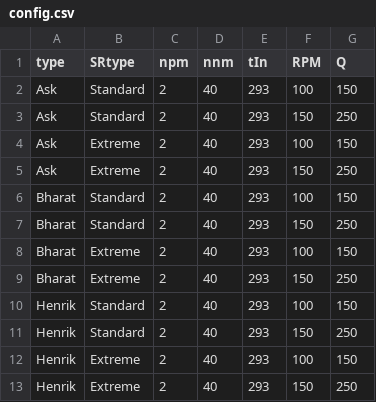
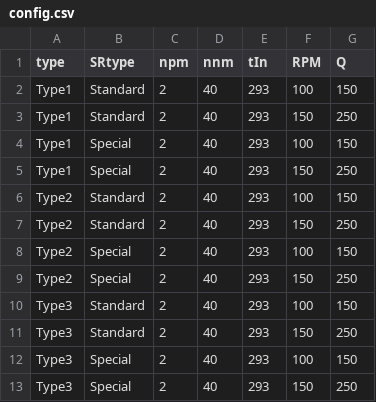
Before and after one commit to bangkorkor/PACS-project, a CSV file: data/config.csv, drawn as a sheet.

Commit message:
Changed variable names

```diff
--- a/data/config.csv
+++ b/data/config.csv
@@ -1,13 +1,13 @@
 type,SRtype,npm,nnm,tIn,RPM,Q
-Ask,Standard,2,40,293,100,150
-Ask,Standard,2,40,293,150,250
-Ask,Extreme,2,40,293,100,150
-Ask,Extreme,2,40,293,150,250
-Bharat,Standard,2,40,293,100,150
-Bharat,Standard,2,40,293,150,250
-Bharat,Extreme,2,40,293,100,150
-Bharat,Extreme,2,40,293,150,250
-Henrik,Standard,2,40,293,100,150
-Henrik,Standard,2,40,293,150,250
-Henrik,Extreme,2,40,293,100,150
-Henrik,Extreme,2,40,293,150,250
+Type1,Standard,2,40,293,100,150
+Type1,Standard,2,40,293,150,250
+Type1,Special,2,40,293,100,150
+Type1,Special,2,40,293,150,250
+Type2,Standard,2,40,293,100,150
+Type2,Standard,2,40,293,150,250
+Type2,Special,2,40,293,100,150
+Type2,Special,2,40,293,150,250
+Type3,Standard,2,40,293,100,150
+Type3,Standard,2,40,293,150,250
+Type3,Special,2,40,293,100,150
+Type3,Special,2,40,293,150,250
```
